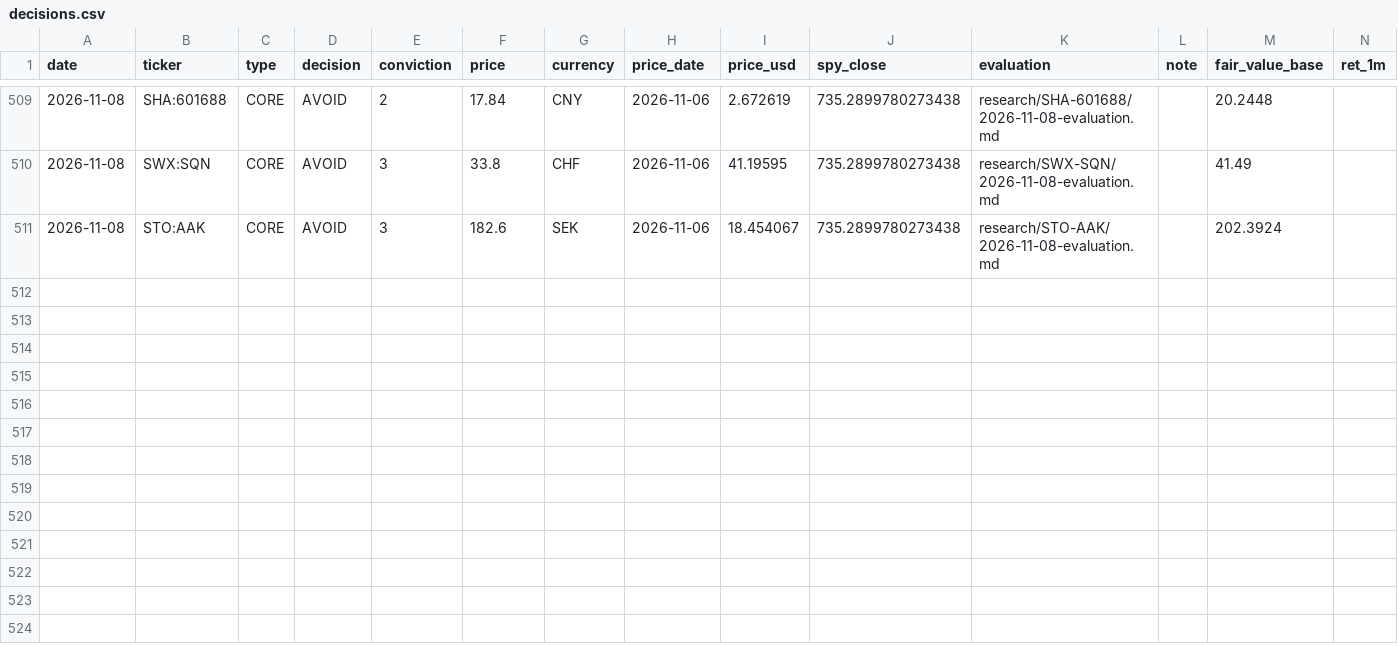
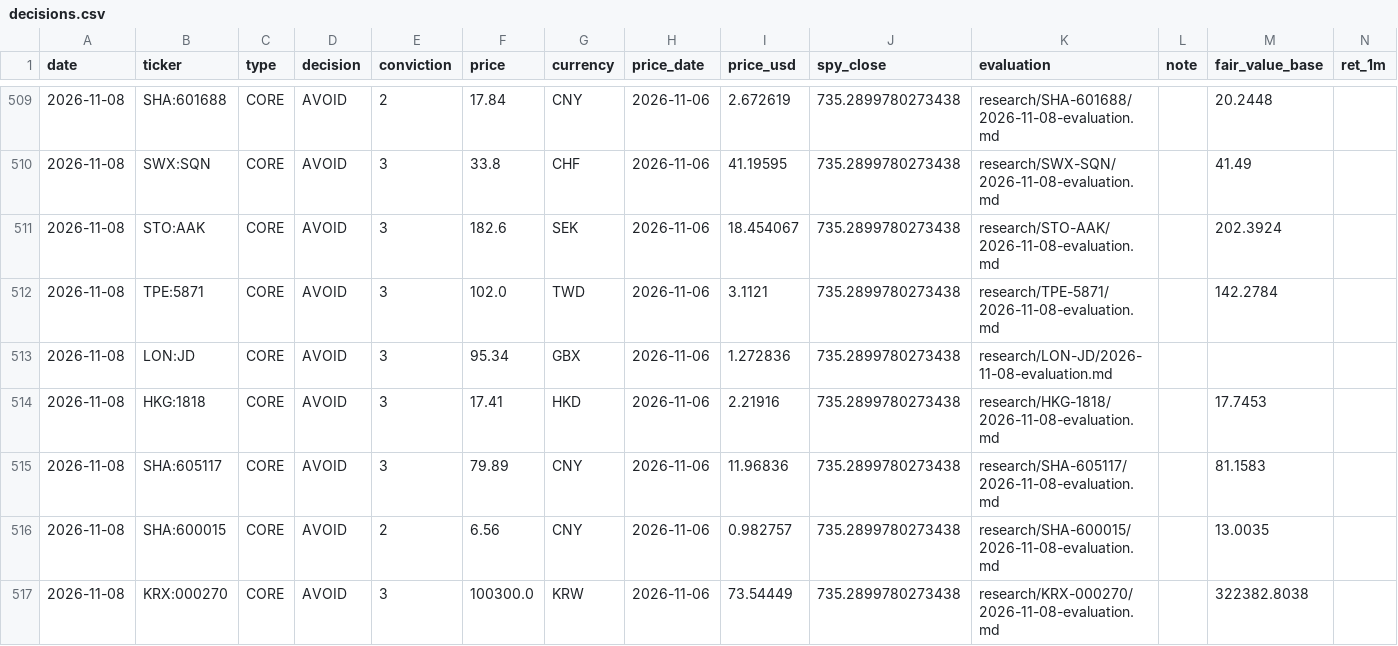
Before and after one commit to oskarajaspinall-cell/paper-portfolio, a CSV file: portfolio/decisions.csv, drawn as a sheet; only a part is shown, gaps mark what is left out; rows hold the shown columns only; the diff names each change by its address in the sheet, - before the commit and + after, or states it on an @@ line.

```diff
--- a/portfolio/decisions.csv
+++ b/portfolio/decisions.csv
+row 512: 2026-11-08 | TPE:5871 | CORE | AVOID | 3 | 102.0 | TWD | 2026-11-06 | 3.1121 | 735.2899780273438 | research/TPE-5871/2026-11-08-evaluation.md |  | 142.2784
+row 513: 2026-11-08 | LON:JD | CORE | AVOID | 3 | 95.34 | GBX | 2026-11-06 | 1.272836 | 735.2899780273438 | research/LON-JD/2026-11-08-evaluation.md
+row 514: 2026-11-08 | HKG:1818 | CORE | AVOID | 3 | 17.41 | HKD | 2026-11-06 | 2.21916 | 735.2899780273438 | research/HKG-1818/2026-11-08-evaluation.md |  | 17.7453
+row 515: 2026-11-08 | SHA:605117 | CORE | AVOID | 3 | 79.89 | CNY | 2026-11-06 | 11.96836 | 735.2899780273438 | research/SHA-605117/2026-11-08-evaluation.md |  | 81.1583
+row 516: 2026-11-08 | SHA:600015 | CORE | AVOID | 2 | 6.56 | CNY | 2026-11-06 | 0.982757 | 735.2899780273438 | research/SHA-600015/2026-11-08-evaluation.md |  | 13.0035
+row 517: 2026-11-08 | KRX:000270 | CORE | AVOID | 3 | 100300.0 | KRW | 2026-11-06 | 73.54449 | 735.2899780273438 | research/KRX-000270/2026-11-08-evaluation.md |  | 322382.8038
```
Also changed, not shown: portfolio/entry_watch.csv, reports/prescreen/2026-11-08.csv, 40 other files.
